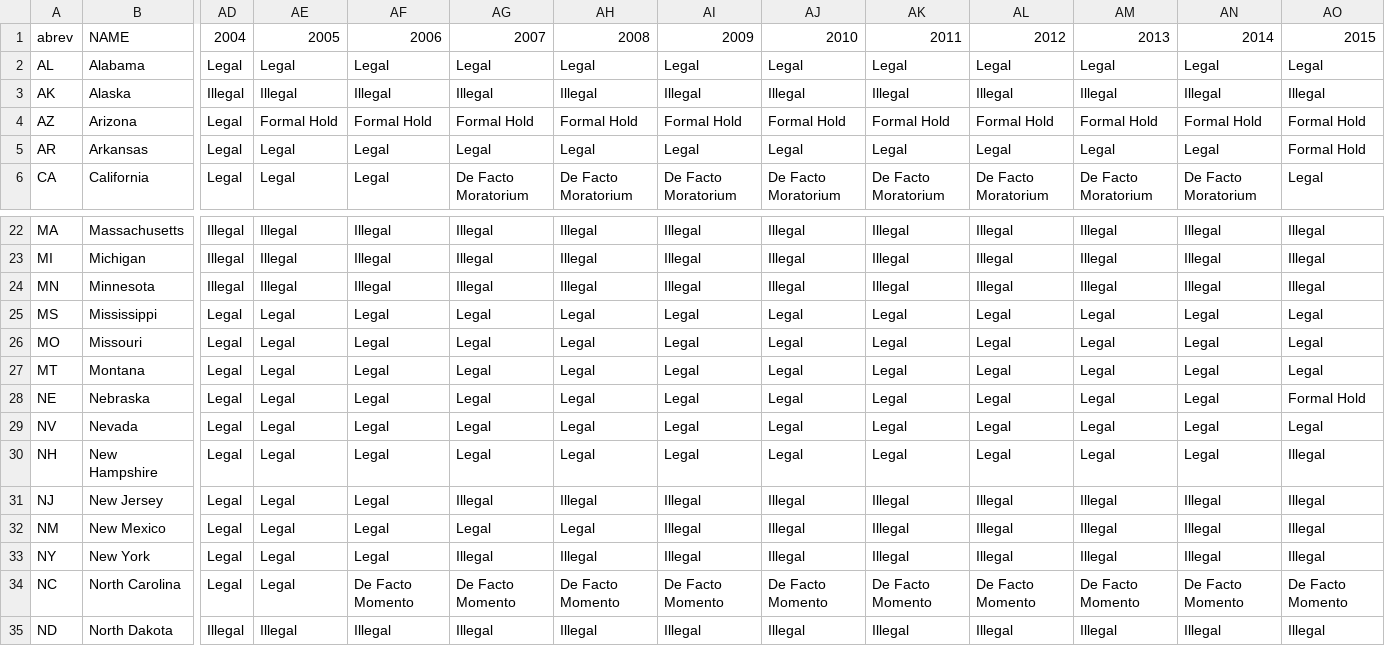
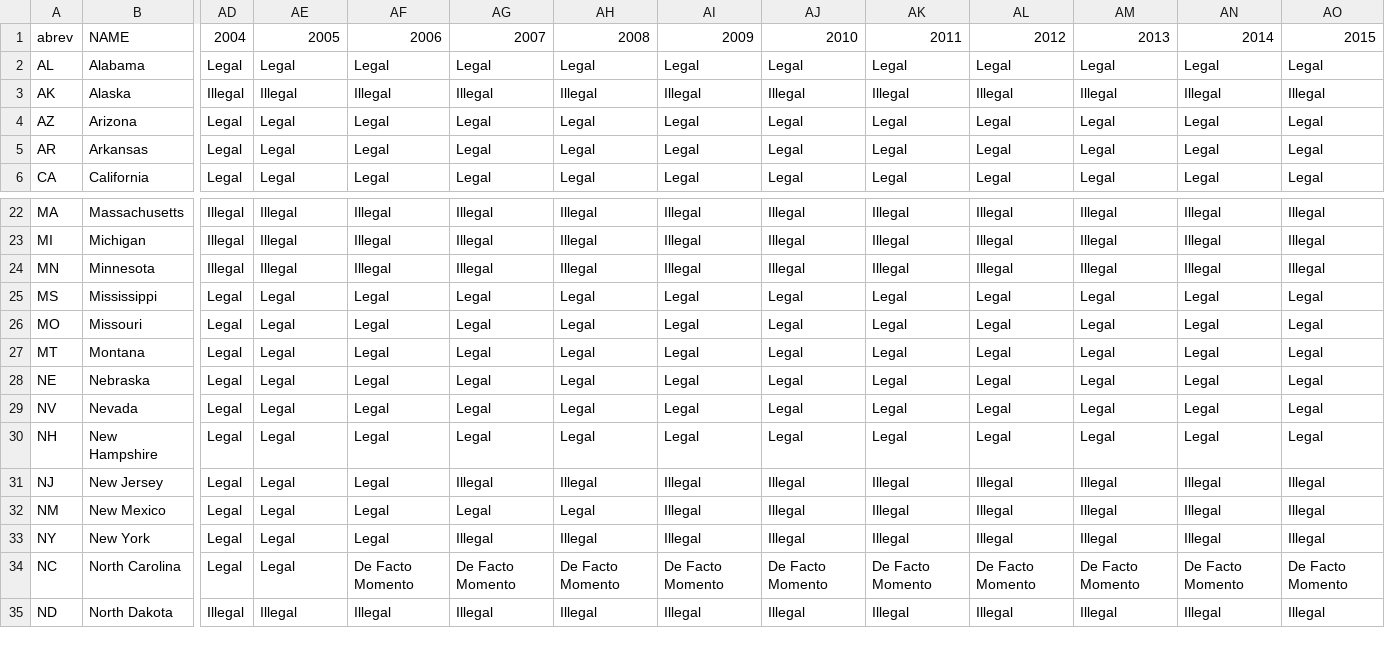
Before and after one commit to geog575-spring2016/capital-punishment, a CSV file: data/Law.csv, drawn as a sheet; only a part is shown, gaps mark what is left out; the diff covers the shown part only; the diff names each change by its address in the sheet, - before the commit and + after, or states it on an @@ line.

Commit message:
changes to law data

```diff
--- a/data/Law.csv
+++ b/data/Law.csv
-AE4: Formal Hold
+AE4: Legal
-AF4: Formal Hold
+AF4: Legal
-AG4: Formal Hold
+AG4: Legal
-AH4: Formal Hold
+AH4: Legal
-AI4: Formal Hold
+AI4: Legal
-AJ4: Formal Hold
+AJ4: Legal
-AK4: Formal Hold
+AK4: Legal
-AL4: Formal Hold
+AL4: Legal
-AM4: Formal Hold
+AM4: Legal
-AN4: Formal Hold
+AN4: Legal
-AO4:AO5: Formal Hold
+AO4:AO5: Legal
-AG6: De Facto Moratorium
+AG6: Legal
-AH6: De Facto Moratorium
+AH6: Legal
-AI6: De Facto Moratorium
+AI6: Legal
-AJ6: De Facto Moratorium
+AJ6: Legal
-AK6: De Facto Moratorium
+AK6: Legal
-AL6: De Facto Moratorium
+AL6: Legal
-AM6: De Facto Moratorium
+AM6: Legal
-AN6: De Facto Moratorium
+AN6: Legal
-AO28: Formal Hold
+AO28: Legal
-AO30: Illegal
+AO30: Legal
```
Also changed, not shown: 46 edited cells elsewhere in this file, 1 other file.
